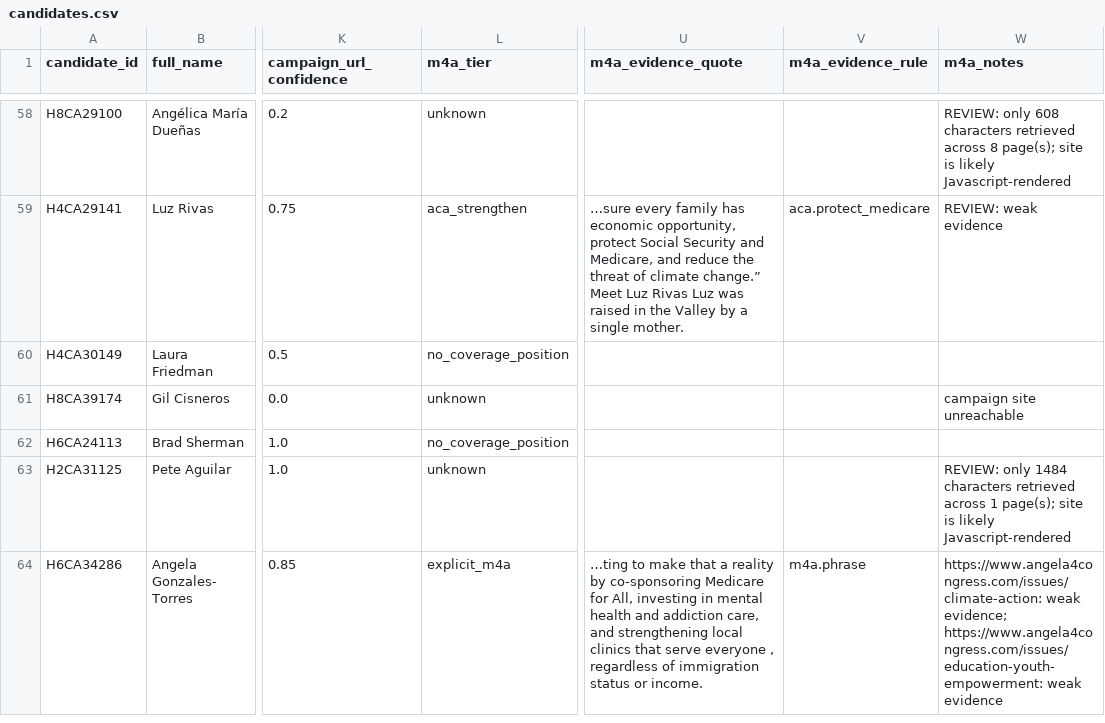
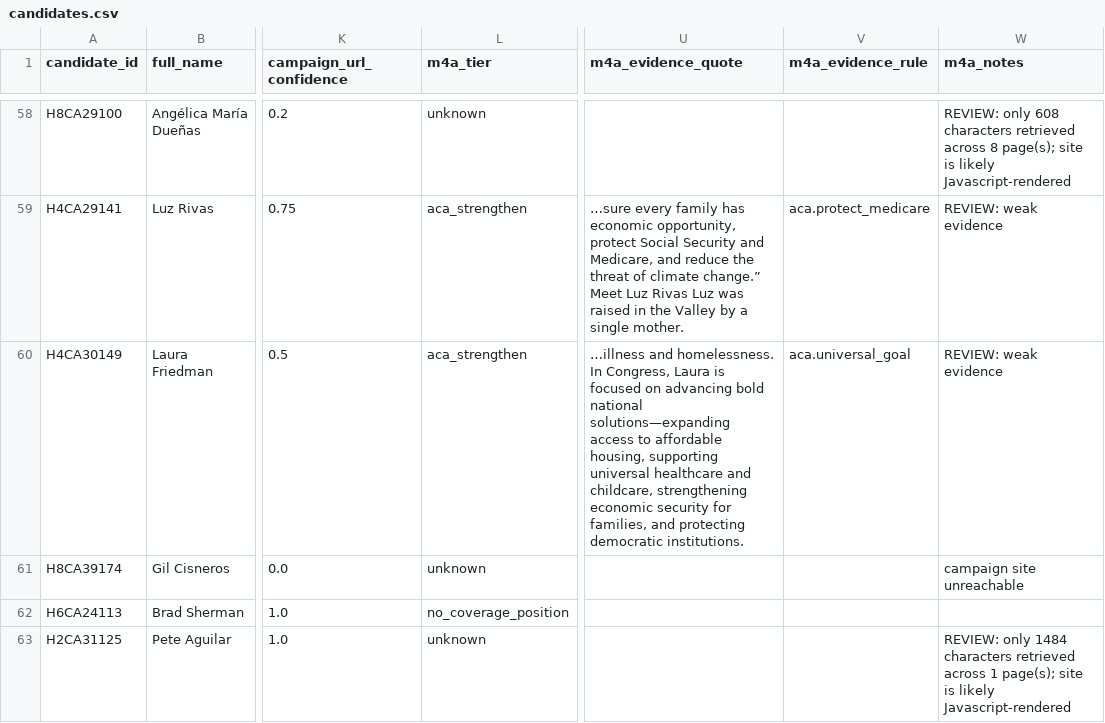
Before and after one commit to readchaoticera/demcandidateplatform, a CSV file: results/2026-08-26/candidates.csv, drawn as a sheet; only a part is shown, gaps mark what is left out; the shorter side is filled out with more unchanged rows; ↵ is a line break in a cell; the diff covers the shown part only; the diff names each change by its address in the sheet, - before the commit and + after, or states it on an @@ line.

```diff
--- a/results/2026-08-26/candidates.csv
+++ b/results/2026-08-26/candidates.csv
-L60 (m4a_tier): no_coverage_position
+L60 (m4a_tier): aca_strengthen
-U60 (m4a_evidence_quote): (empty)
+U60 (m4a_evidence_quote): …illness and homelessness. ↵ In Congress, Laura is focused on advancing bold national solutions—expanding access to affordable housing, supporting universal healthcare and childcare, strengthening economic security for families, and protecting democratic institutions.
-V60 (m4a_evidence_rule): (empty)
+V60 (m4a_evidence_rule): aca.universal_goal
-W60 (m4a_notes): (empty)
+W60 (m4a_notes): REVIEW: weak evidence
```
Also changed, not shown: 70 edited cells elsewhere in this file, results/2026-08-26/needs_review.csv, 8 other files.
